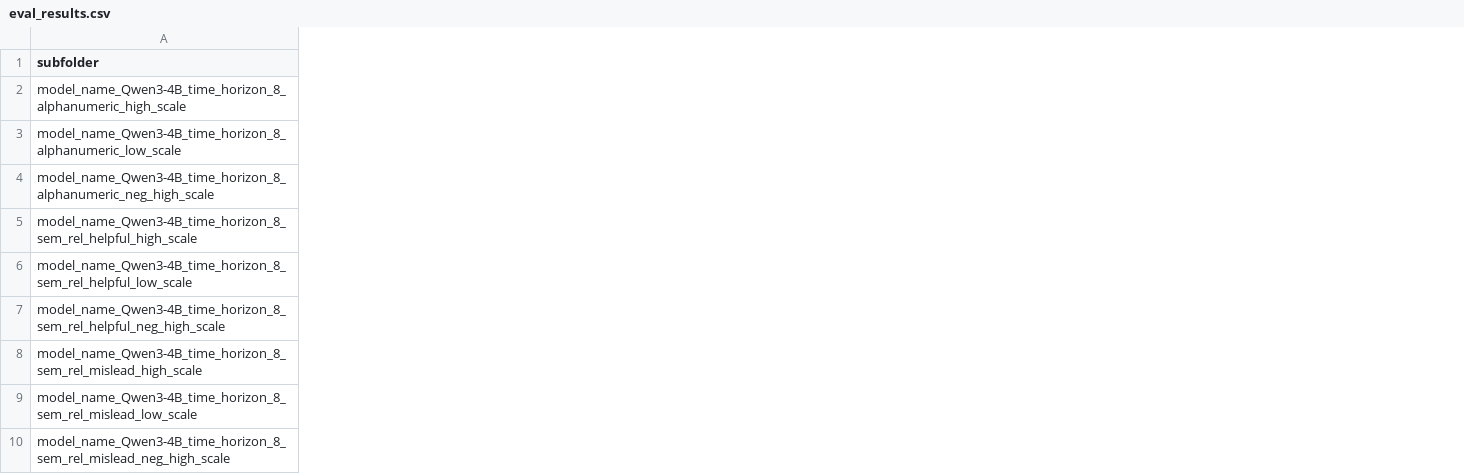
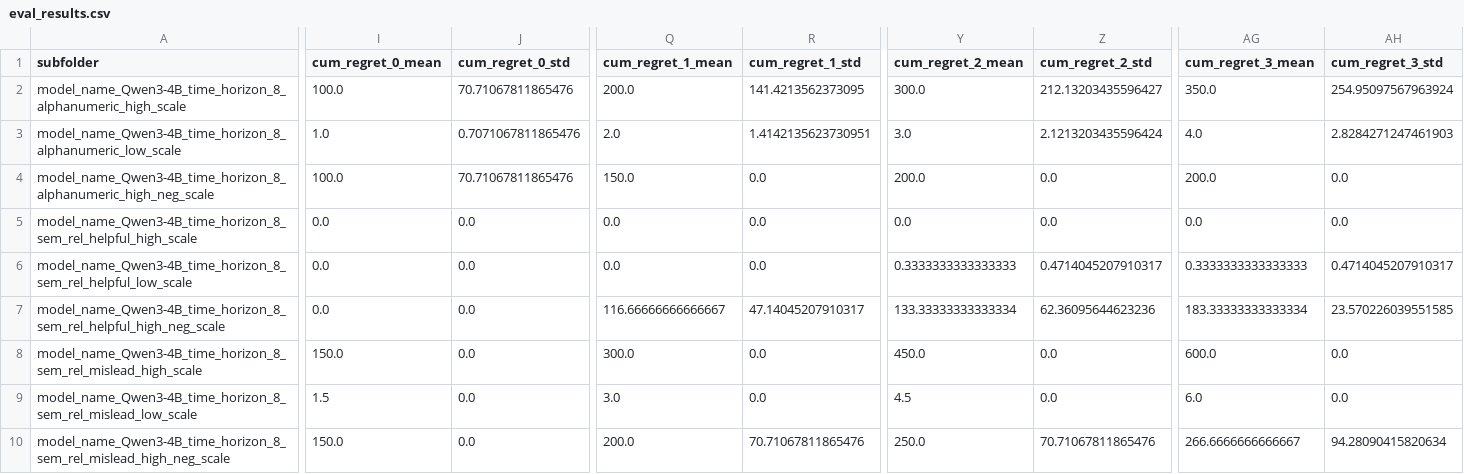
Before and after one commit to davaus80/subtask_sim, a CSV file: experiments/20251129_farm_qwen3/model_name_Qwen3-4B_time_horizon_8/eval_results.csv, drawn as a sheet; only a part is shown, gaps mark what is left out; the diff covers the shown part only; the diff names each change by its address in the sheet, - before the commit and + after, or states it on an @@ line.

Commit message:
eval and viz

```diff
--- a/experiments/20251129_farm_qwen3/model_name_Qwen3-4B_time_horizon_8/eval_results.csv
+++ b/experiments/20251129_farm_qwen3/model_name_Qwen3-4B_time_horizon_8/eval_results.csv
+column I (cum_regret_0_mean), rows 2-10: 100.0 | 1.0 | 100.0 | 0.0 | 0.0 | 0.0 | 150.0 | 1.5 | 150.0
+column J (cum_regret_0_std), rows 2-10: 70.71067811865476 | 0.7071067811865476 | 70.71067811865476 | 0.0 | 0.0 | 0.0 | 0.0 | 0.0 | 0.0
+column Q (cum_regret_1_mean), rows 2-10: 200.0 | 2.0 | 150.0 | 0.0 | 0.0 | 116.66666666666667 | 300.0 | 3.0 | 200.0
+column R (cum_regret_1_std), rows 2-10: 141.4213562373095 | 1.4142135623730951 | 0.0 | 0.0 | 0.0 | 47.14045207910317 | 0.0 | 0.0 | 70.71067811865476
+column Y (cum_regret_2_mean), rows 2-10: 300.0 | 3.0 | 200.0 | 0.0 | 0.3333333333333333 | 133.33333333333334 | 450.0 | 4.5 | 250.0
+column Z (cum_regret_2_std), rows 2-10: 212.13203435596427 | 2.1213203435596424 | 0.0 | 0.0 | 0.4714045207910317 | 62.36095644623236 | 0.0 | 0.0 | 70.71067811865476
+column AG (cum_regret_3_mean), rows 2-10: 350.0 | 4.0 | 200.0 | 0.0 | 0.3333333333333333 | 183.33333333333334 | 600.0 | 6.0 | 266.6666666666667
+column AH (cum_regret_3_std), rows 2-10: 254.95097567963924 | 2.8284271247461903 | 0.0 | 0.0 | 0.4714045207910317 | 23.570226039551585 | 0.0 | 0.0 | 94.28090415820634
-A4 (subfolder): model_name_Qwen3-4B_time_horizon_8_alphanumeric_neg_high_scale
+A4 (subfolder): model_name_Qwen3-4B_time_horizon_8_alphanumeric_high_neg_scale
-A7 (subfolder): model_name_Qwen3-4B_time_horizon_8_sem_rel_helpful_neg_high_scale
+A7 (subfolder): model_name_Qwen3-4B_time_horizon_8_sem_rel_helpful_high_neg_scale
-A10 (subfolder): model_name_Qwen3-4B_time_horizon_8_sem_rel_mislead_neg_high_scale
+A10 (subfolder): model_name_Qwen3-4B_time_horizon_8_sem_rel_mislead_high_neg_scale
```
Also changed, not shown: 8 added columns and 48 edited cells elsewhere in this file, 5 other files.
